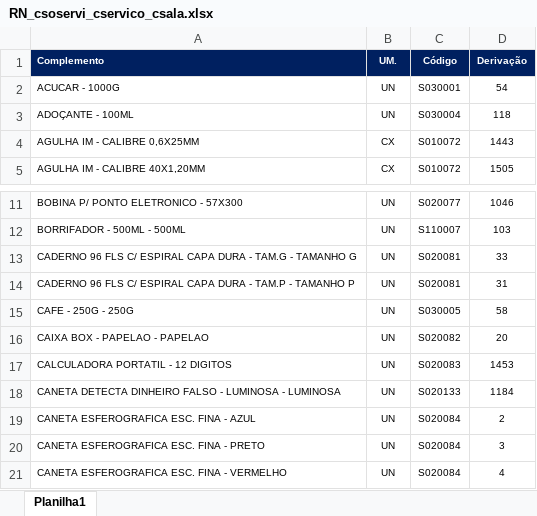
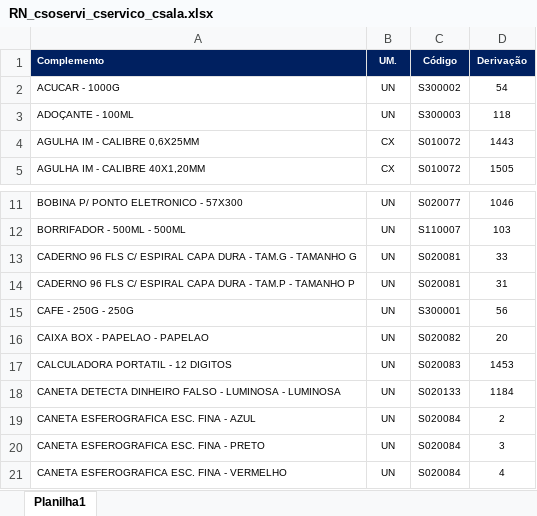
Before and after one commit to suprimentosdg/portal-suprimentos, an Excel workbook: pages/RN_csoservi_cservico_csala.xlsx, sheet Planilha1, drawn as a sheet; only a part is shown, gaps mark what is left out; values as stored, in another font and other column widths than the file's, no borders; conditional formats not drawn; the diff names each change by its address in the sheet, - before the commit and + after, or states it on an @@ line.

```diff
--- a/pages/RN_csoservi_cservico_csala.xlsx (sheet Planilha1)
+++ b/pages/RN_csoservi_cservico_csala.xlsx (sheet Planilha1)
-C2 (Código): S030001
+C2 (Código): S300002
-C3 (Código): S030004
+C3 (Código): S300003
-C15 (Código): S030005
+C15 (Código): S300001
-D15 (Derivação): 58
+D15 (Derivação): 56
```
Also changed, not shown: pages/BA_csoservi_cservico_csala.xlsx, pages/BA_ssoservi_cservico_csala.xlsx, 6 other files.
